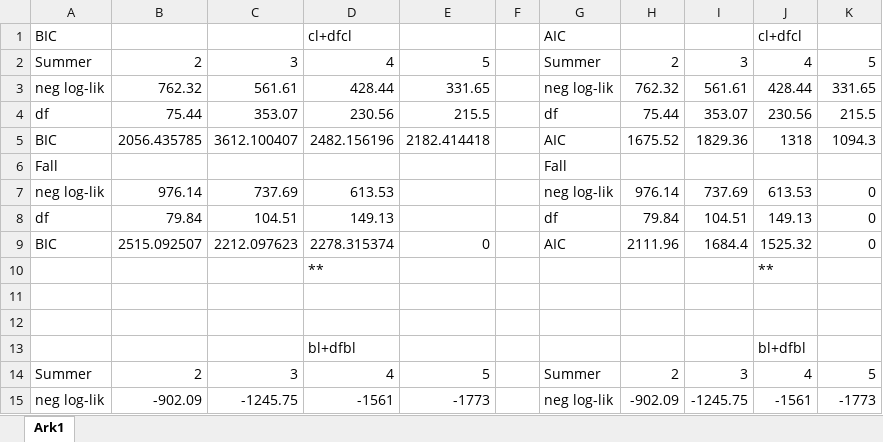
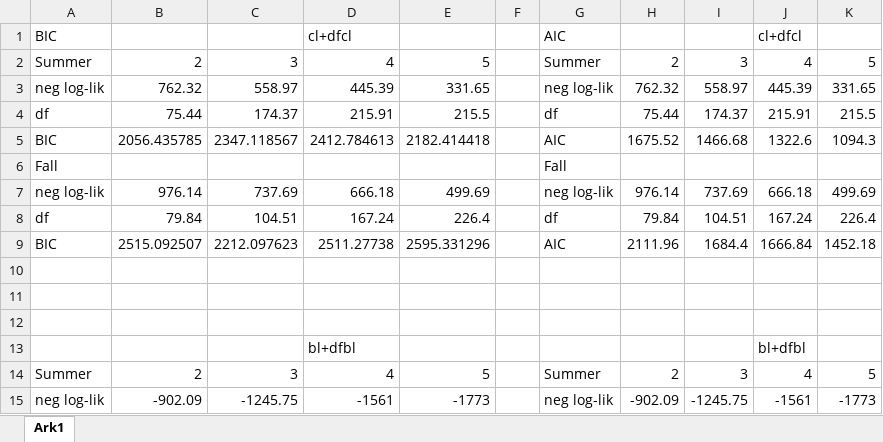
Before and after one commit to henrisli/Cylindrical_HMM, an Excel workbook: Data/C_BIC_and_AIC_new.xlsx, sheet Ark1, drawn as a sheet; only a part is shown; values as stored, in another font and other column widths than the file's, no borders; the diff covers the shown part only; the diff names each change by its address in the sheet, - before the commit and + after, or states it on an @@ line.

```diff
--- a/Data/C_BIC_and_AIC_new.xlsx (sheet Ark1)
+++ b/Data/C_BIC_and_AIC_new.xlsx (sheet Ark1)
-C3: 561.61
+C3: 558.97
-D3: 428.44
+D3: 445.39
-I3: 561.61
+I3: 558.97
-J3: 428.44
+J3: 445.39
-C4: 353.07
+C4: 174.37
-D4: 230.56
+D4: 215.91
-I4: 353.07
+I4: 174.37
-J4: 230.56
+J4: 215.91
-C5: 3612.100407
+C5: 2347.118567
-D5: 2482.156196
+D5: 2412.784613
-I5: 1829.36
+I5: 1466.68
-J5: 1318
+J5: 1322.6
-D7: 613.53
+D7: 666.18
-E7: (empty)
+E7: 499.69
-J7: 613.53
+J7: 666.18
-K7: 0
+K7: 499.69
-D8: 149.13
+D8: 167.24
-E8: (empty)
+E8: 226.4
-J8: 149.13
+J8: 167.24
-K8: 0
+K8: 226.4
-D9: 2278.315374
+D9: 2511.27738
-E9: 0
+E9: 2595.331296
-J9: 1525.32
+J9: 1666.84
-K9: 0
+K9: 1452.18
-row 10:  |  |  | ** |  |  |  |  |  | **
+row 10: (empty)
```
Also changed, not shown: 38 edited cells elsewhere in this sheet, 26 other files.
